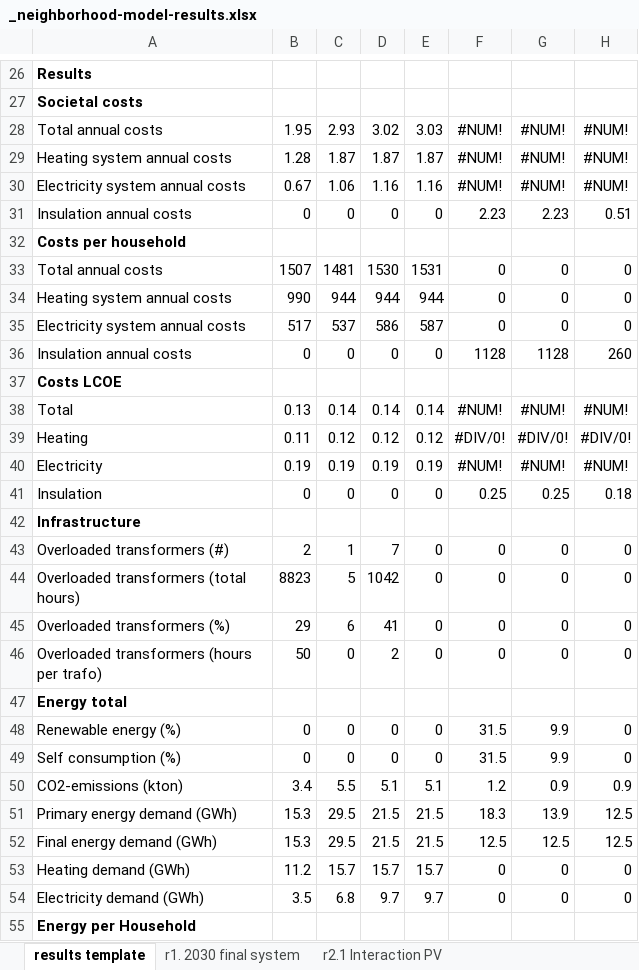
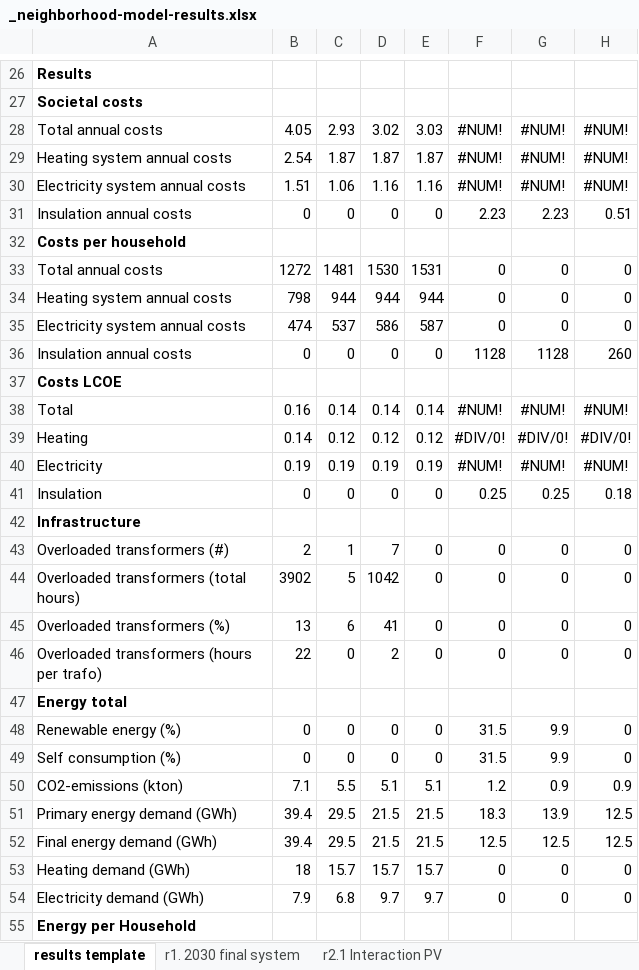
Before and after one commit to NEON-Research/Digital-twin-Vruchtenbuurt, an Excel workbook: Digital twin Vruchtenbuurt/_neighborhood-model-results.xlsx, sheet results template, drawn as a sheet; only a part is shown, gaps mark what is left out; values as stored, in another font and other column widths than the file's, no borders; charts and pictures and conditional formats not drawn; 5 other sheets too large or unreadable and not compared; the diff covers the shown part only; the diff names each change by its address in the sheet, - before the commit and + after, or states it on an @@ line.

```diff
--- a/Digital twin Vruchtenbuurt/_neighborhood-model-results.xlsx (sheet results template)
+++ b/Digital twin Vruchtenbuurt/_neighborhood-model-results.xlsx (sheet results template)
-B28: 1.95
+B28: 4.05
-B29: 1.28
+B29: 2.54
-B30: 0.67
+B30: 1.51
-B33: 1507
+B33: 1272
-B34: 990
+B34: 798
-B35: 517
+B35: 474
-B38: 0.13
+B38: 0.16
-B39: 0.11
+B39: 0.14
-B44: 8823
+B44: 3902
-B45: 29
+B45: 13
-B46: 50
+B46: 22
-B50: 3.4
+B50: 7.1
-B51:B52: 15.3
+B51:B52: 39.4
-B53: 11.2
+B53: 18
-B54: 3.5
+B54: 7.9
```
Also changed, not shown: 4 edited cells elsewhere in this sheet, Digital twin Vruchtenbuurt/_hvmv_transformers.xlsx, Digital twin Vruchtenbuurt/_mvlv_transformers.xlsx, 37 other files.
